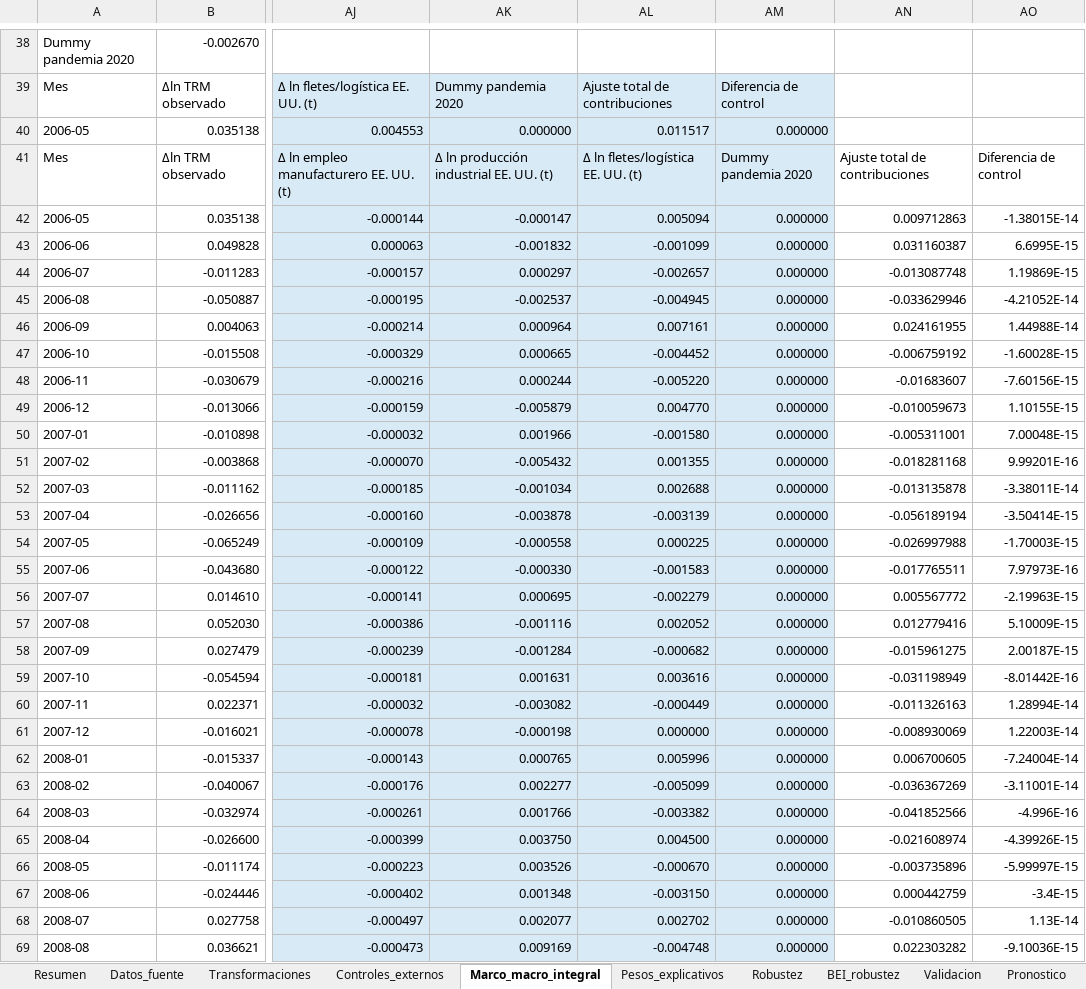
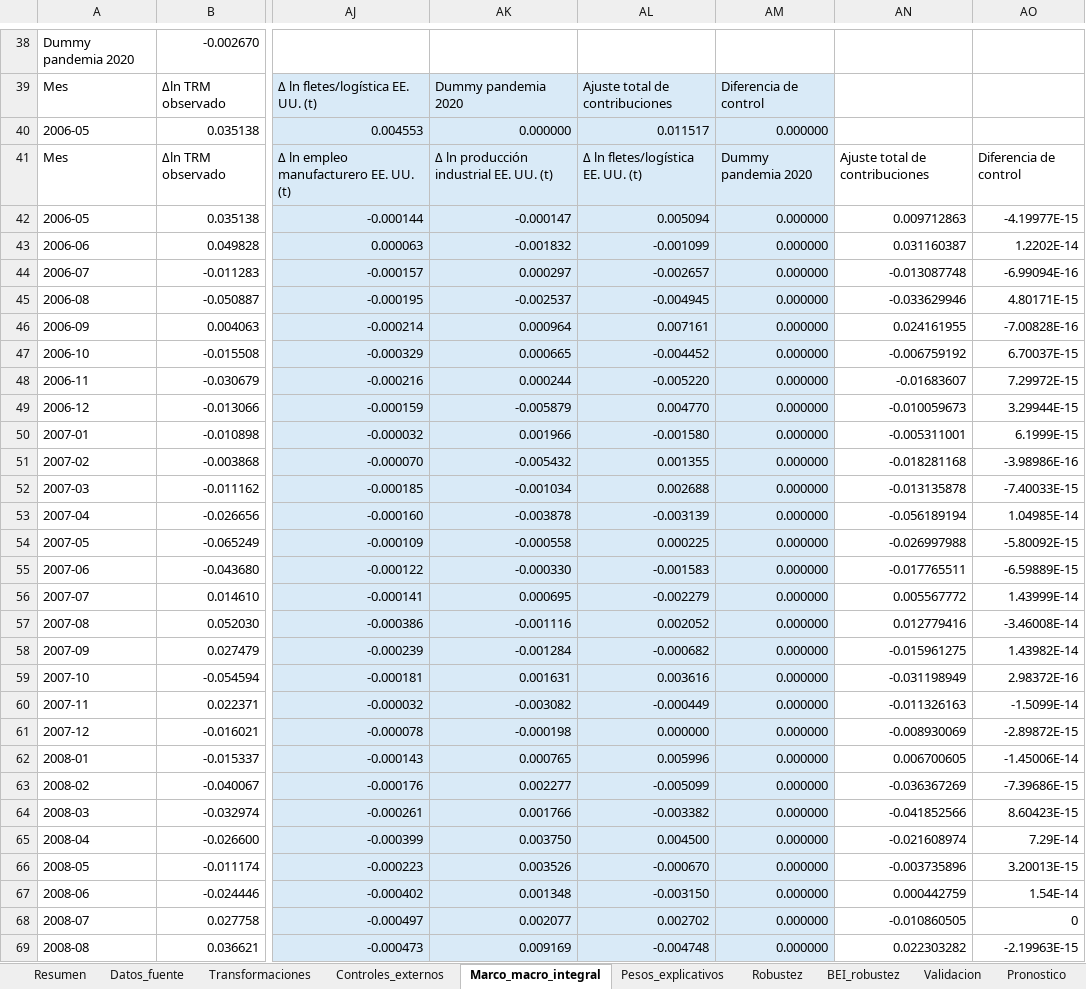
Before and after one commit to JEstebanMejiaV/modelo-trm-colombia, an Excel workbook: deliverables/modelo_trm_colombia.xlsx, sheet Marco_macro_integral, drawn as a sheet; only a part is shown, gaps mark what is left out; values as stored, in another font and other column widths than the file's, no borders; charts and pictures and conditional formats and table styles not drawn; the diff covers the shown part only; the diff names each change by its address in the sheet, - before the commit and + after, or states it on an @@ line.

```diff
--- a/deliverables/modelo_trm_colombia.xlsx (sheet Marco_macro_integral)
+++ b/deliverables/modelo_trm_colombia.xlsx (sheet Marco_macro_integral)
-AO42: -1.38015E-14
+AO42: -4.19977E-15
-AO43: 6.6995E-15
+AO43: 1.2202E-14
-AO44: 1.19869E-15
+AO44: -6.99094E-16
-AO45: -4.21052E-14
+AO45: 4.80171E-15
-AO46: 1.44988E-14
+AO46: -7.00828E-16
-AO47: -1.60028E-15
+AO47: 6.70037E-15
-AO48: -7.60156E-15
+AO48: 7.29972E-15
-AO49: 1.10155E-15
+AO49: 3.29944E-15
-AO50: 7.00048E-15
+AO50: 6.1999E-15
-AO51: 9.99201E-16
+AO51: -3.98986E-16
-AO52: -3.38011E-14
+AO52: -7.40033E-15
-AO53: -3.50414E-15
+AO53: 1.04985E-14
-AO54: -1.70003E-15
+AO54: -5.80092E-15
-AO55: 7.97973E-16
+AO55: -6.59889E-15
-AO56: -2.19963E-15
+AO56: 1.43999E-14
-AO57: 5.10009E-15
+AO57: -3.46008E-14
-AO58: 2.00187E-15
+AO58: 1.43982E-14
-AO59: -8.01442E-16
+AO59: 2.98372E-16
-AO60: 1.28994E-14
+AO60: -1.5099E-14
-AO61: 1.22003E-14
+AO61: -2.89872E-15
-AO62: -7.24004E-14
+AO62: -1.45006E-14
-AO63: -3.11001E-14
+AO63: -7.39686E-15
-AO64: -4.996E-16
+AO64: 8.60423E-15
-AO65: -4.39926E-15
+AO65: 7.29E-14
-AO66: -5.99997E-15
+AO66: 3.20013E-15
-AO67: -3.4E-15
+AO67: 1.54E-14
-AO68: 1.13E-14
+AO68: 0
-AO69: -9.10036E-15
+AO69: -2.19963E-15
```
Also changed, not shown: 480 edited cells elsewhere in this sheet, sheet Pronostico, 40 other files.
